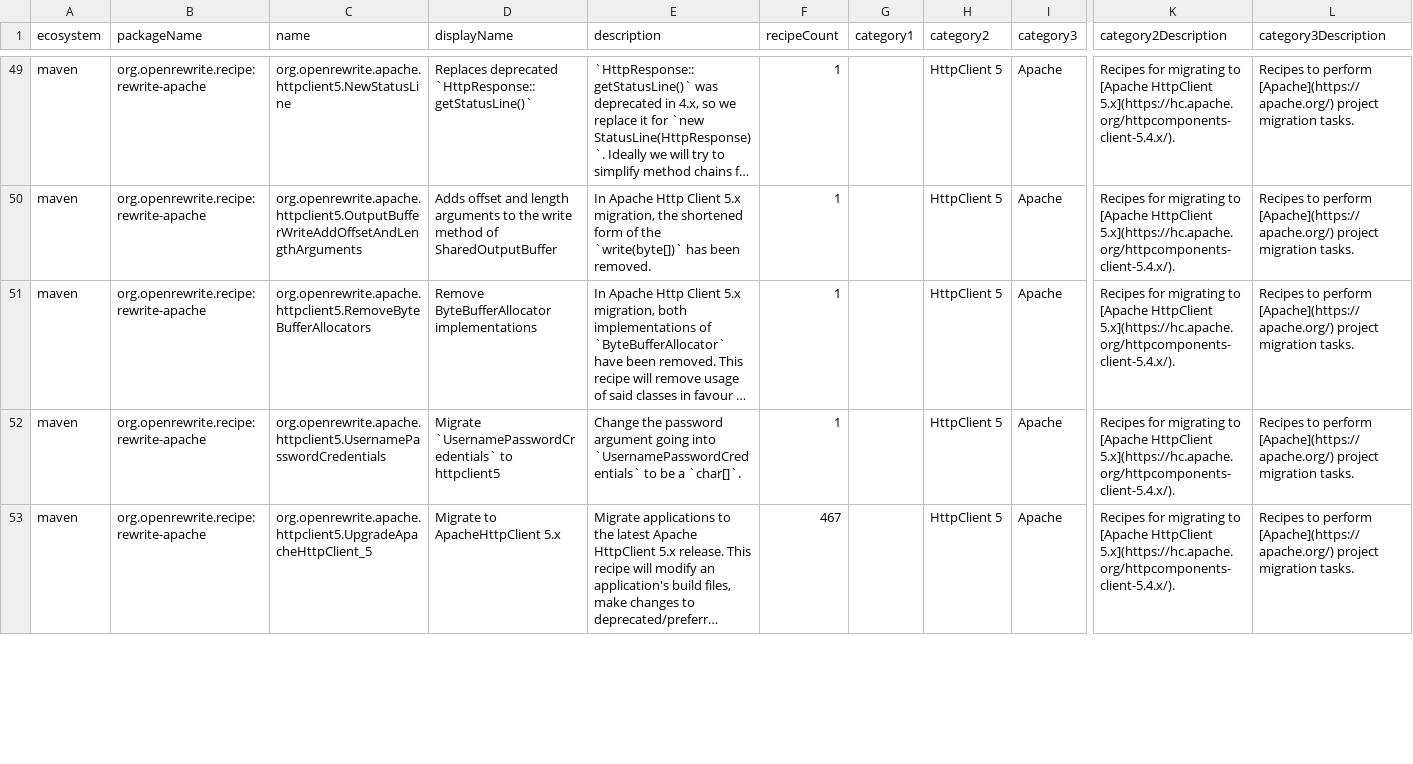
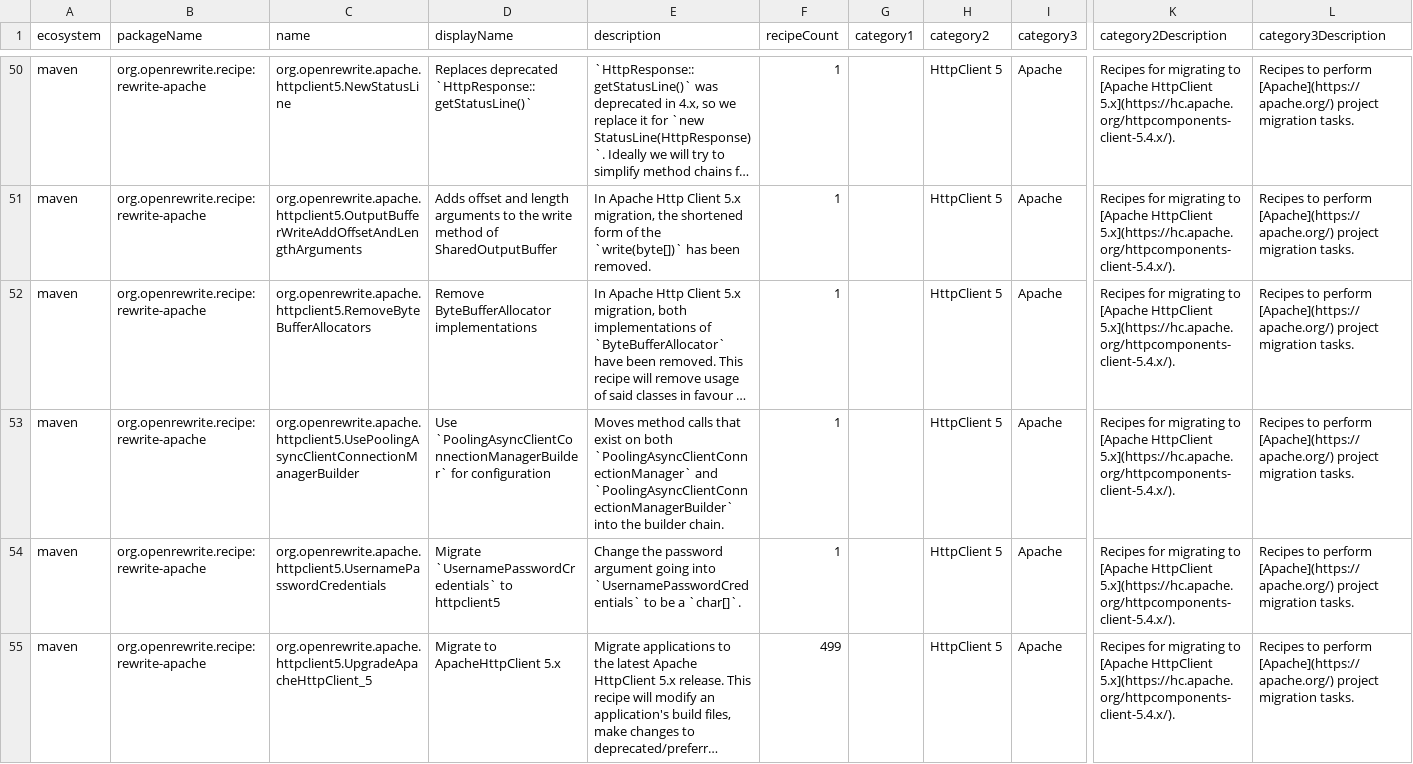
Before and after one commit to openrewrite/rewrite-apache, a CSV file: src/main/resources/META-INF/rewrite/recipes.csv, drawn as a sheet; only a part is shown, gaps mark what is left out; long unchanged cells end in …; addresses are those after the commit; rows hold the shown columns only; the diff covers the shown part only; the diff names each change by its address in the sheet, - before the commit and + after, or states it on an @@ line.

Commit message:
Migrate Apache HttpAsyncClient 4.x to HttpClient 5.x (#117)
* Migrating `PoolingNHttpClientConnectionManager` to `PoolingAsyncClientConnectionManager` using its builder
Still to do:
- Migrating more complicated constructors
- Handling other classes from the Http Async Client dependency

* Adding comments where old constructor calls for `PoolingNHttpClientConnectionManager` were to call out cases where constructor migration will lose parameters that need to be double checked.
Moving some migrations into the set of HttpCore-Nio class migrations

* Migrating some methods to correct names for the builder. Making note of what's sitll left.

* Applying suggestions

* Reordering imports

* Migrated additional methods from non-builder to builder for `PoolingAsyncClientConnectionManager` and its builder respectively. Updated `closeIdleConnections(..)` to `closeIdle(..)`

* Minor formatting

* Perhaps this is what the suggestion bot is looking for?

* Swapping the order of remove import and add import to appease the bot

* Missed one reorder

```diff
--- a/src/main/resources/META-INF/rewrite/recipes.csv
+++ b/src/main/resources/META-INF/rewrite/recipes.csv
+row 53: maven | org.openrewrite.recipe:rewrite-apache | org.openrewrite.apache.httpclient5.UsePoolingAsyncClientConnectionManagerBuilder | Use `PoolingAsyncClientConnectionManagerBuilder` for configuration | Moves method calls that exist on both `PoolingAsyncClientConnectionManager` and `PoolingAsyncClientConnectionManagerBuilder` into the builder chain. | 1 |  | HttpClient 5 | Apache | Recipes for migrating to [Apache HttpClient 5.x](https://hc.apache.org/httpcomponents-client-5.4.x/). | Recipes to perform [Apache](https://apache.org/) project migration tasks.
-F55 (recipeCount): 467
+F55 (recipeCount): 499
```
Also changed, not shown: 2 added rows and 4 edited cells elsewhere in this file, 13 other files.
